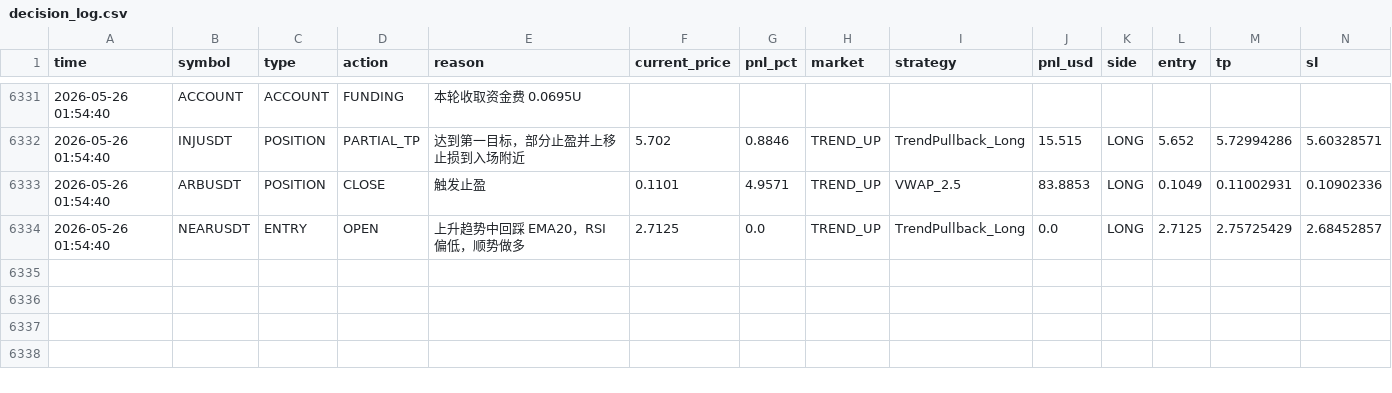
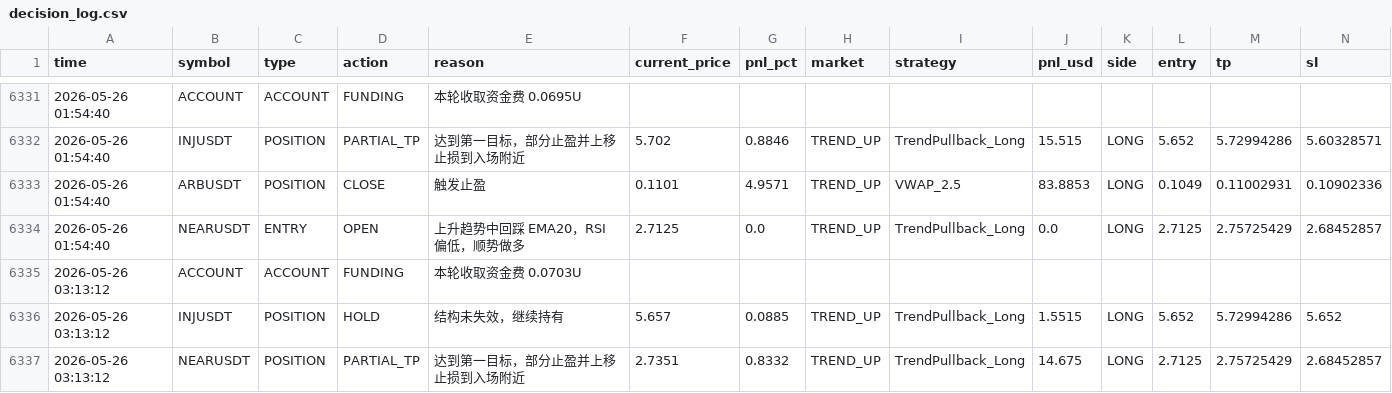
Before and after one commit to jihong0726/Back-Test, a CSV file: reports/decision_log.csv, drawn as a sheet; only a part is shown, gaps mark what is left out; rows hold the shown columns only; the diff names each change by its address in the sheet, - before the commit and + after, or states it on an @@ line.

```diff
--- a/reports/decision_log.csv
+++ b/reports/decision_log.csv
+row 6335: 2026-05-26 03:13:12 | ACCOUNT | ACCOUNT | FUNDING | 本轮收取资金费 0.0703U
+row 6336: 2026-05-26 03:13:12 | INJUSDT | POSITION | HOLD | 结构未失效，继续持有 | 5.657 | 0.0885 | TREND_UP | TrendPullback_Long | 1.5515 | LONG | 5.652 | 5.72994286 | 5.652
+row 6337: 2026-05-26 03:13:12 | NEARUSDT | POSITION | PARTIAL_TP | 达到第一目标，部分止盈并上移止损到入场附近 | 2.7351 | 0.8332 | TREND_UP | TrendPullback_Long | 14.675 | LONG | 2.7125 | 2.75725429 | 2.68452857
```
Also changed, not shown: reports/market_scan.csv, 4 other files.
